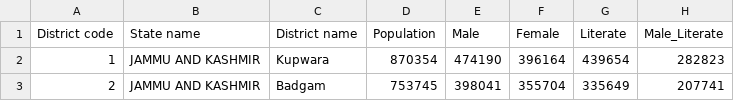
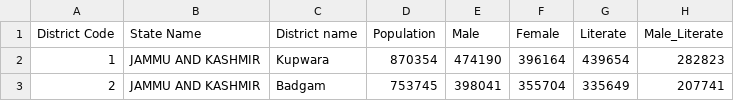
Before and after one commit to kurund/aangan-data-analysis, a CSV file: india-census/data/india-districts-census-2011.csv, drawn as a sheet; only a part is shown; the diff names each change by its address in the sheet, - before the commit and + after, or states it on an @@ line.

Commit message:
display the data by combining two csv files

```diff
--- a/india-census/data/india-districts-census-2011.csv
+++ b/india-census/data/india-districts-census-2011.csv
-A1: District code
+A1: District Code
-B1: State name
+B1: State Name
```
Also changed, not shown: 4 other files.
